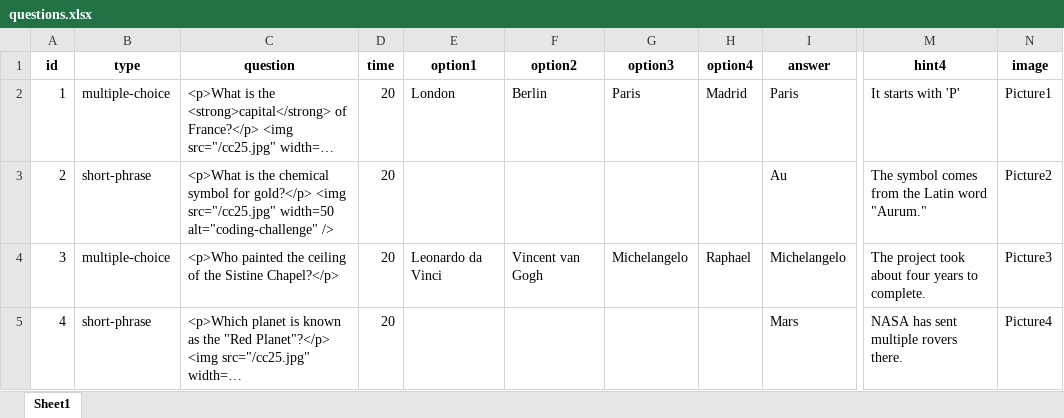
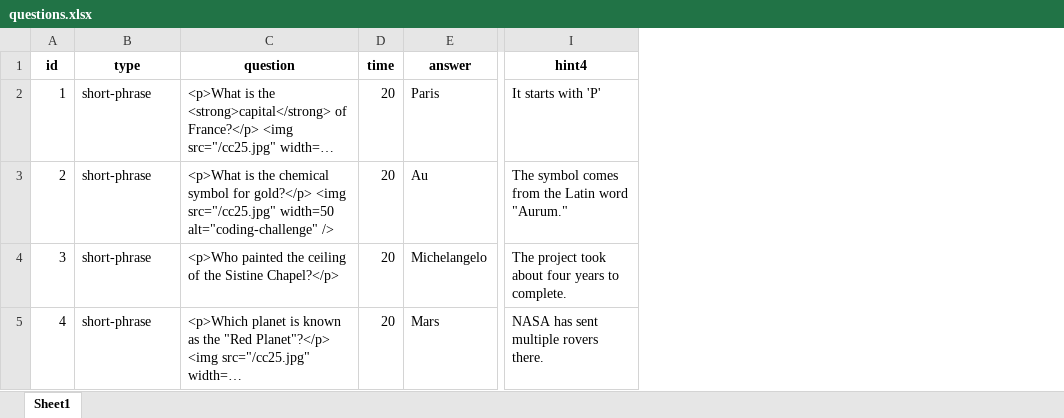
Before and after one commit to PhKhang/Game-1, an Excel workbook: server/questions.xlsx, sheet Sheet1, drawn as a sheet; only a part is shown, gaps mark what is left out; long unchanged cells end in …; values as stored, in another font and other column widths than the file's, no borders; the diff names each change by its address in the sheet, - before the commit and + after, or states it on an @@ line.

Commit message:
Add Upload panel
- Add upload excel file and images popup

```diff
--- a/server/questions.xlsx (sheet Sheet1)
+++ b/server/questions.xlsx (sheet Sheet1)
-column E (option1), rows 2-4: London |  | Leonardo da Vinci
-column F (option2), rows 2-4: Berlin |  | Vincent van Gogh
-column G (option3), rows 2-4: Paris |  | Michelangelo
-column H (option4), rows 2-4: Madrid |  | Raphael
-column N (image), rows 2-5: Picture1 | Picture2 | Picture3 | Picture4
-B2 (type): multiple-choice
+B2 (type): short-phrase
-B4 (type): multiple-choice
+B4 (type): short-phrase
```
Also changed, not shown: 8 other files.
